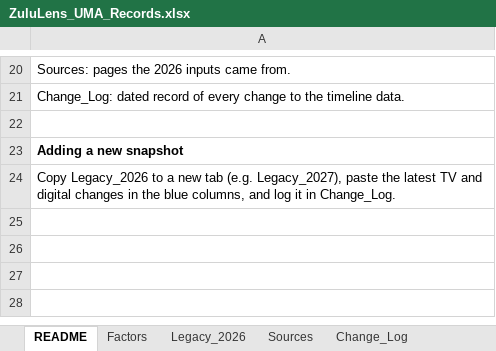
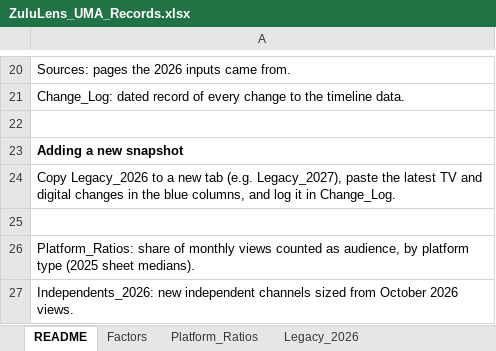
Before and after one commit to vibol-zulu/zululens-timeline, an Excel workbook: ZuluLens_UMA_Records.xlsx, sheet README, drawn as a sheet; only a part is shown, gaps mark what is left out; values as stored, in another font and other column widths than the file's, no borders; the diff names each change by its address in the sheet, - before the commit and + after, or states it on an @@ line.

```diff
--- a/ZuluLens_UMA_Records.xlsx (sheet README)
+++ b/ZuluLens_UMA_Records.xlsx (sheet README)
+sheet tab: Platform_Ratios
+row 25: (empty)
+row 26: Platform_Ratios: share of monthly views counted as audience, by platform type (2025 sheet medians).
+row 27: Independents_2026: new independent channels sized from October 2026 views.
```
Also changed, not shown: sheet Change_Log, other sheet tabs, 3 other files.
